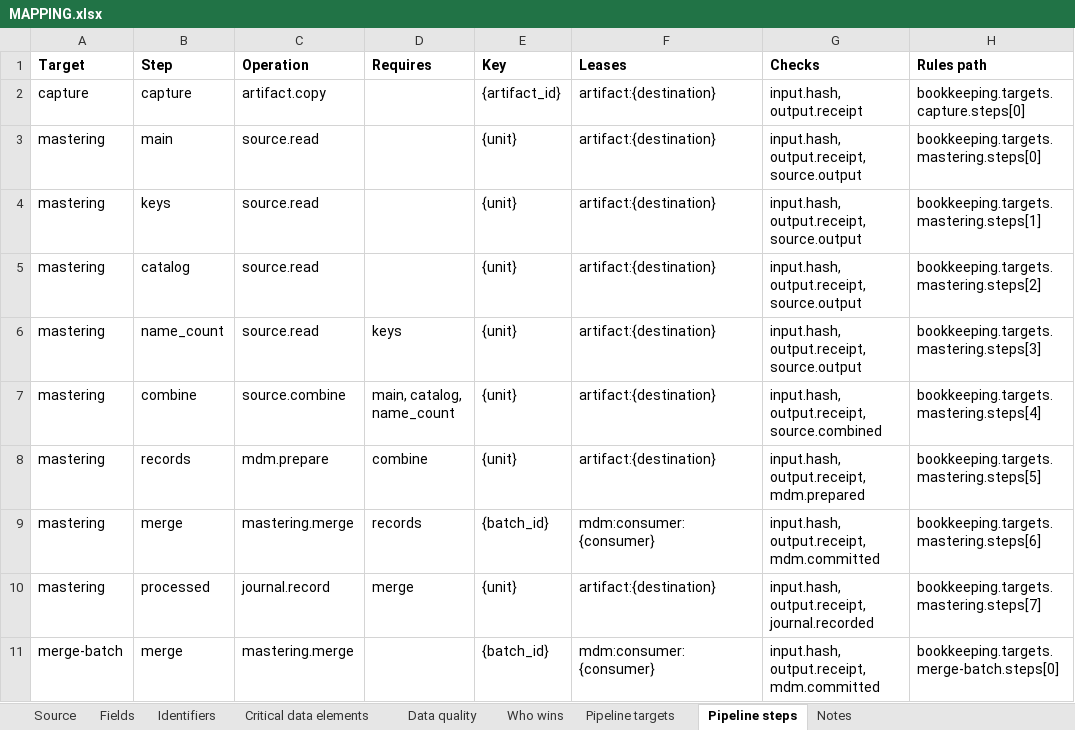
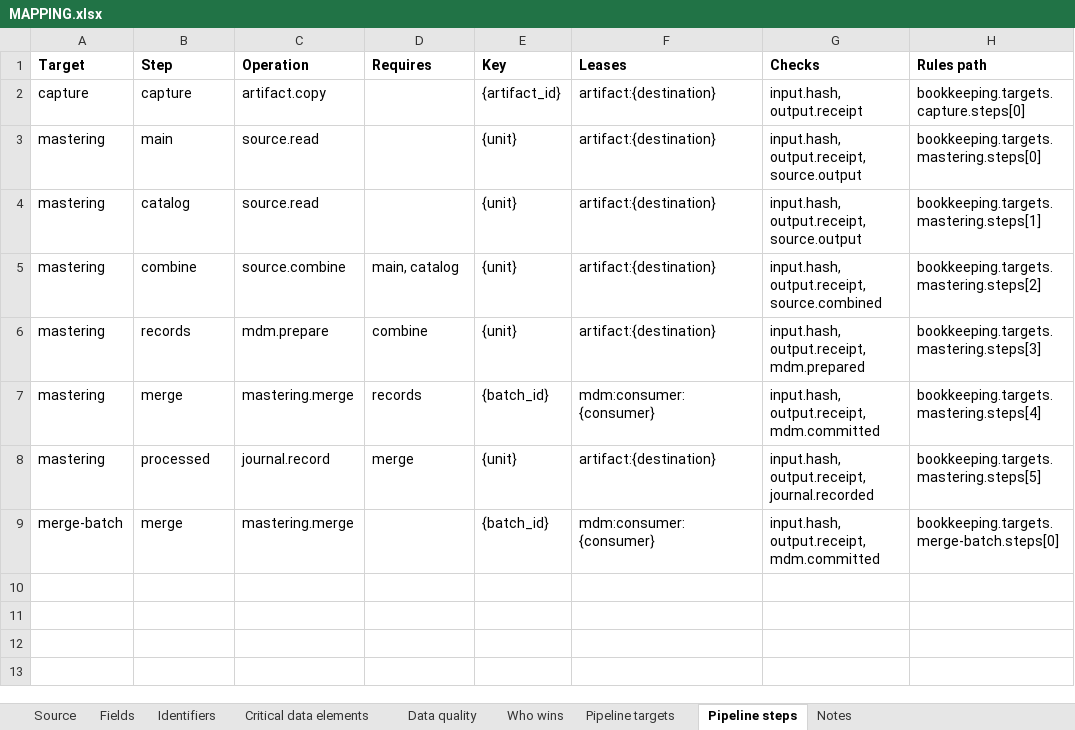
Before and after one commit to paulananth/edgartools-platform, an Excel workbook: rules/sources/sec.company/MAPPING.xlsx, sheet Pipeline steps, drawn as a sheet; values as stored, in another font and other column widths than the file's, no borders; removed rows and columns are numbered as before the commit, all else as after; the diff names each change by its address in the sheet, - before the commit and + after, or states it on an @@ line.

```diff
--- a/rules/sources/sec.company/MAPPING.xlsx (sheet Pipeline steps)
+++ b/rules/sources/sec.company/MAPPING.xlsx (sheet Pipeline steps)
-row 4: mastering | keys | source.read |  | {unit} | artifact:{destination} | input.hash, output.receipt, source.output | bookkeeping.targets.mastering.steps[1]
-H4 (Rules path): bookkeeping.targets.mastering.steps[2]
+H4 (Rules path): bookkeeping.targets.mastering.steps[1]
-row 6: mastering | name_count | source.read | keys | {unit} | artifact:{destination} | input.hash, output.receipt, source.output | bookkeeping.targets.mastering.steps[3]
-D5 (Requires): main, catalog, name_count
+D5 (Requires): main, catalog
-H5 (Rules path): bookkeeping.targets.mastering.steps[4]
+H5 (Rules path): bookkeeping.targets.mastering.steps[2]
-H6 (Rules path): bookkeeping.targets.mastering.steps[5]
+H6 (Rules path): bookkeeping.targets.mastering.steps[3]
-H7 (Rules path): bookkeeping.targets.mastering.steps[6]
+H7 (Rules path): bookkeeping.targets.mastering.steps[4]
-H8 (Rules path): bookkeeping.targets.mastering.steps[7]
+H8 (Rules path): bookkeeping.targets.mastering.steps[5]
```
Also changed, not shown: 52 other files.
